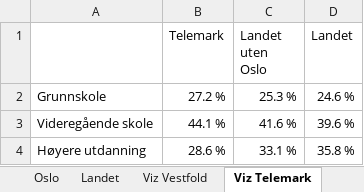
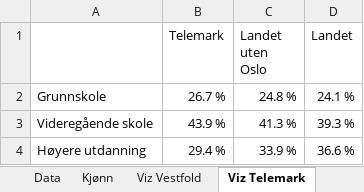
Before and after one commit to evensrii/Vestfold, an Excel workbook: Data/02_Opplæring og kompetanse/2023/Utdanningsnivå_samlet.xlsx, sheet Viz Telemark, drawn as a sheet; values as stored, in another font and other column widths than the file's, no borders; the diff names each change by its address in the sheet, - before the commit and + after, or states it on an @@ line.

```diff
--- a/Data/02_Opplæring og kompetanse/2023/Utdanningsnivå_samlet.xlsx (sheet Viz Telemark)
+++ b/Data/02_Opplæring og kompetanse/2023/Utdanningsnivå_samlet.xlsx (sheet Viz Telemark)
-sheet tab: Oslo
-sheet tab: Landet
+sheet tab: Data
+sheet tab: Kjønn
-B2 (Telemark): 27.2 %
+B2 (Telemark): 26.7 %
-C2 (Landet uten Oslo): 25.3 %
+C2 (Landet uten Oslo): 24.8 %
-D2 (Landet): 24.6 %
+D2 (Landet): 24.1 %
-B3 (Telemark): 44.1 %
+B3 (Telemark): 43.9 %
-C3 (Landet uten Oslo): 41.6 %
+C3 (Landet uten Oslo): 41.3 %
-D3 (Landet): 39.6 %
+D3 (Landet): 39.3 %
-B4 (Telemark): 28.6 %
+B4 (Telemark): 29.4 %
-C4 (Landet uten Oslo): 33.1 %
+C4 (Landet uten Oslo): 33.9 %
-D4 (Landet): 35.8 %
+D4 (Landet): 36.6 %
```
Also changed, not shown: sheet Viz Vestfold, other sheet tabs.
